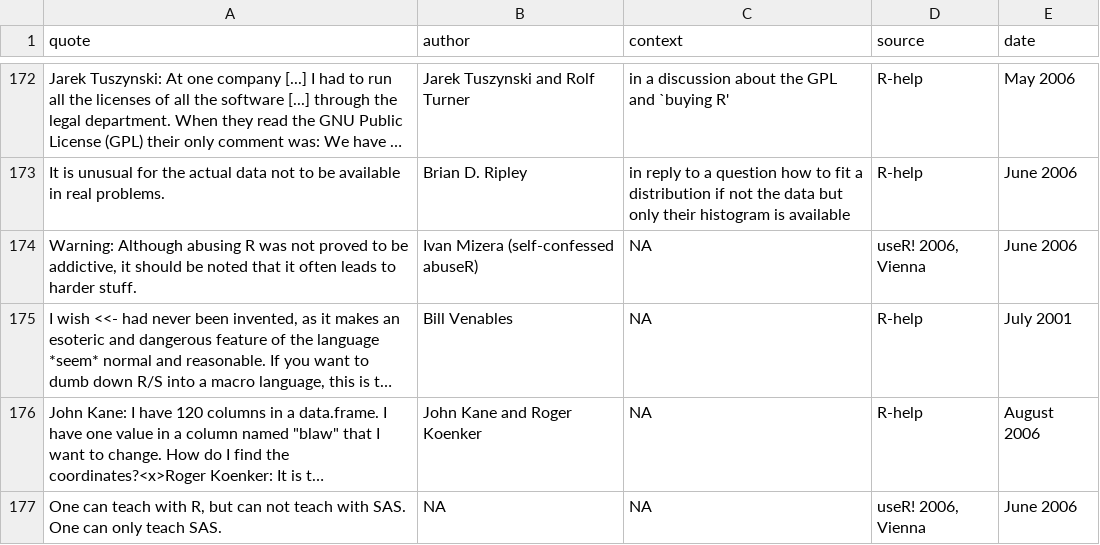
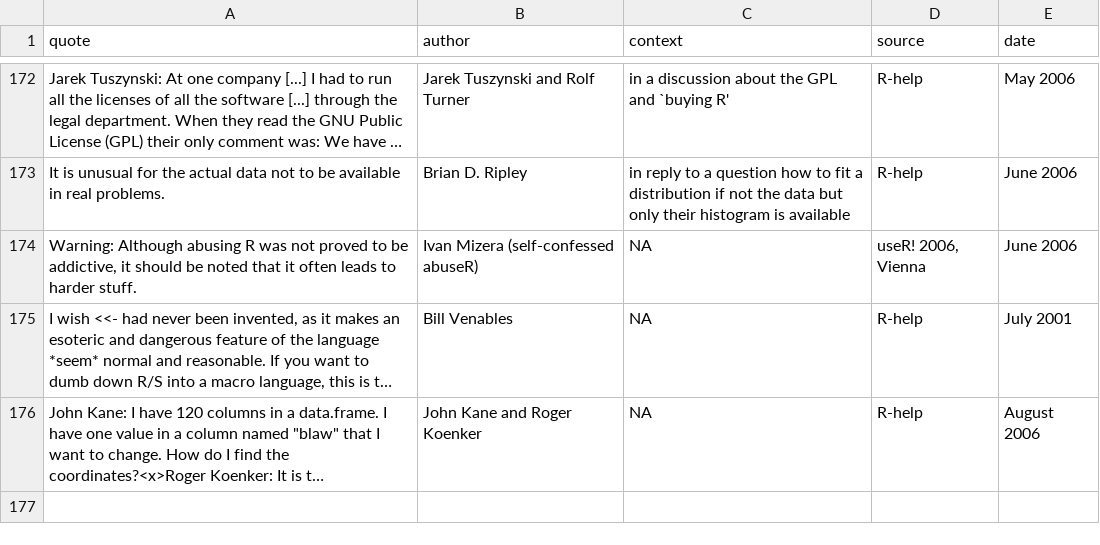
Before and after one commit to r-forge/fortunes, a CSV file: trunk/inst/fortunes/fortunes.csv, drawn as a sheet; only a part is shown, gaps mark what is left out; long unchanged cells end in …; the diff names each change by its address in the sheet, - before the commit and + after, or states it on an @@ line.

Commit message:
started iconv incorporation
git-svn-id: svn://svn.r-forge.r-project.org/svnroot/fortunes@185 edb9625f-4e0d-4859-8d74-9fd3b1da38cb

```diff
--- a/trunk/inst/fortunes/fortunes.csv
+++ b/trunk/inst/fortunes/fortunes.csv
-row 177: One can teach with R, but can not teach with SAS. One can only teach SAS. | NA | NA | useR! 2006, Vienna | June 2006
```
Also changed, not shown: 1 other file.
